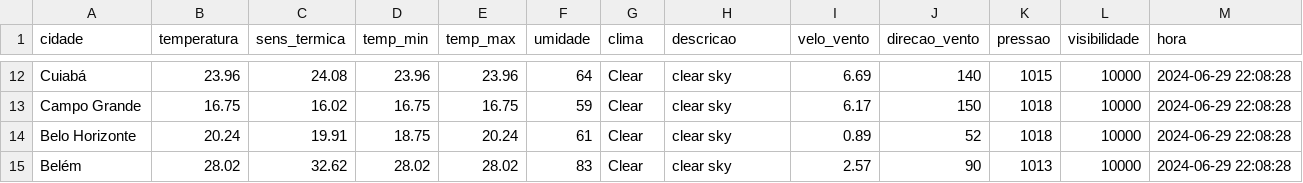
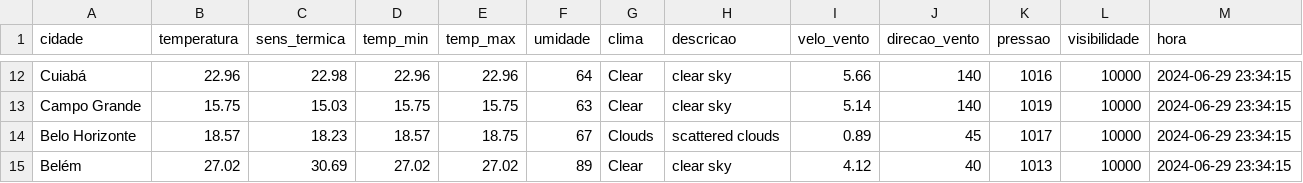
Before and after one commit to ThFenrir/integradorClimaDados, a CSV file: dados_clima_recente.csv, drawn as a sheet; only a part is shown, gaps mark what is left out; the diff covers the shown part only; the diff names each change by its address in the sheet, - before the commit and + after, or states it on an @@ line.

```diff
--- a/dados_clima_recente.csv
+++ b/dados_clima_recente.csv
-B12 (temperatura): 23.96
+B12 (temperatura): 22.96
-C12 (sens_termica): 24.08
+C12 (sens_termica): 22.98
-D12 (temp_min): 23.96
+D12 (temp_min): 22.96
-E12 (temp_max): 23.96
+E12 (temp_max): 22.96
-I12 (velo_vento): 6.69
+I12 (velo_vento): 5.66
-K12 (pressao): 1015
+K12 (pressao): 1016
-M12:M15 (hora): 2024-06-29 22:08:28
+M12:M15 (hora): 2024-06-29 23:34:15
-B13 (temperatura): 16.75
+B13 (temperatura): 15.75
-C13 (sens_termica): 16.02
+C13 (sens_termica): 15.03
-D13 (temp_min): 16.75
+D13 (temp_min): 15.75
-E13 (temp_max): 16.75
+E13 (temp_max): 15.75
-F13 (umidade): 59
+F13 (umidade): 63
-I13 (velo_vento): 6.17
+I13 (velo_vento): 5.14
-J13 (direcao_vento): 150
+J13 (direcao_vento): 140
-K13 (pressao): 1018
+K13 (pressao): 1019
-B14 (temperatura): 20.24
+B14 (temperatura): 18.57
-C14 (sens_termica): 19.91
+C14 (sens_termica): 18.23
-D14 (temp_min): 18.75
+D14 (temp_min): 18.57
-E14 (temp_max): 20.24
+E14 (temp_max): 18.75
-F14 (umidade): 61
+F14 (umidade): 67
-G14 (clima): Clear
+G14 (clima): Clouds
-H14 (descricao): clear sky
+H14 (descricao): scattered clouds
-J14 (direcao_vento): 52
+J14 (direcao_vento): 45
-K14 (pressao): 1018
+K14 (pressao): 1017
-B15 (temperatura): 28.02
+B15 (temperatura): 27.02
-C15 (sens_termica): 32.62
+C15 (sens_termica): 30.69
-D15 (temp_min): 28.02
+D15 (temp_min): 27.02
-E15 (temp_max): 28.02
+E15 (temp_max): 27.02
-F15 (umidade): 83
+F15 (umidade): 89
-I15 (velo_vento): 2.57
+I15 (velo_vento): 4.12
-J15 (direcao_vento): 90
+J15 (direcao_vento): 40
```
Also changed, not shown: 162 edited cells elsewhere in this file, 1 other file.
